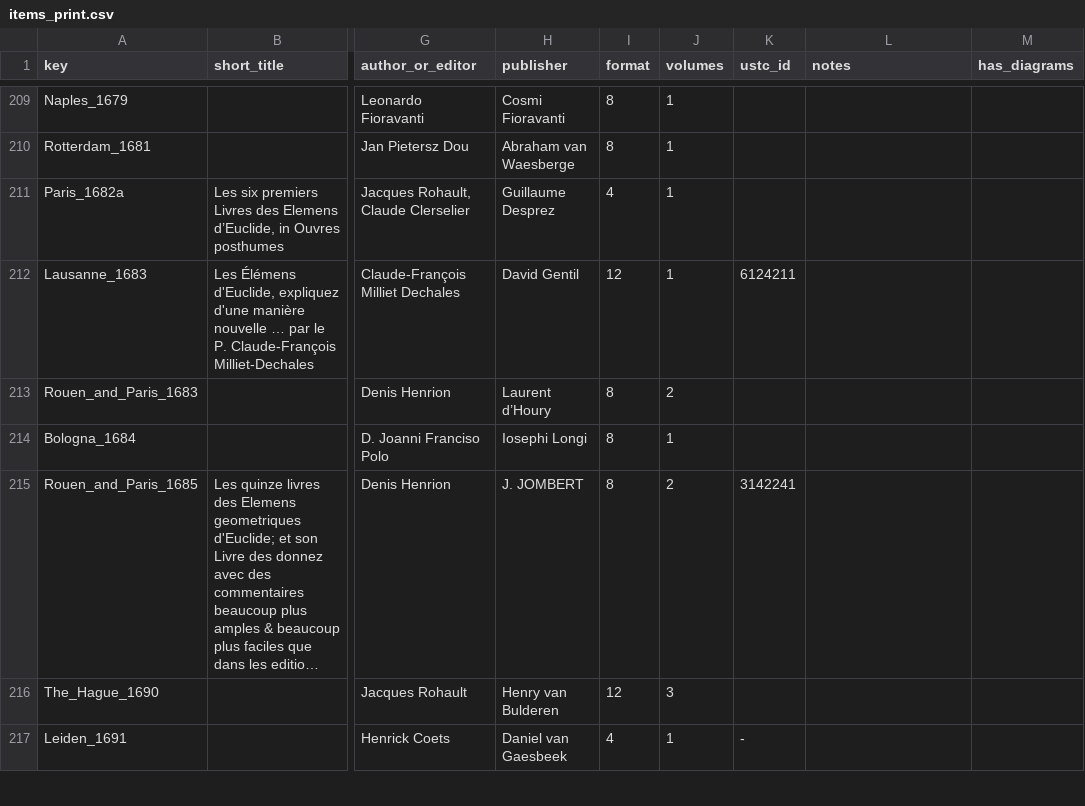
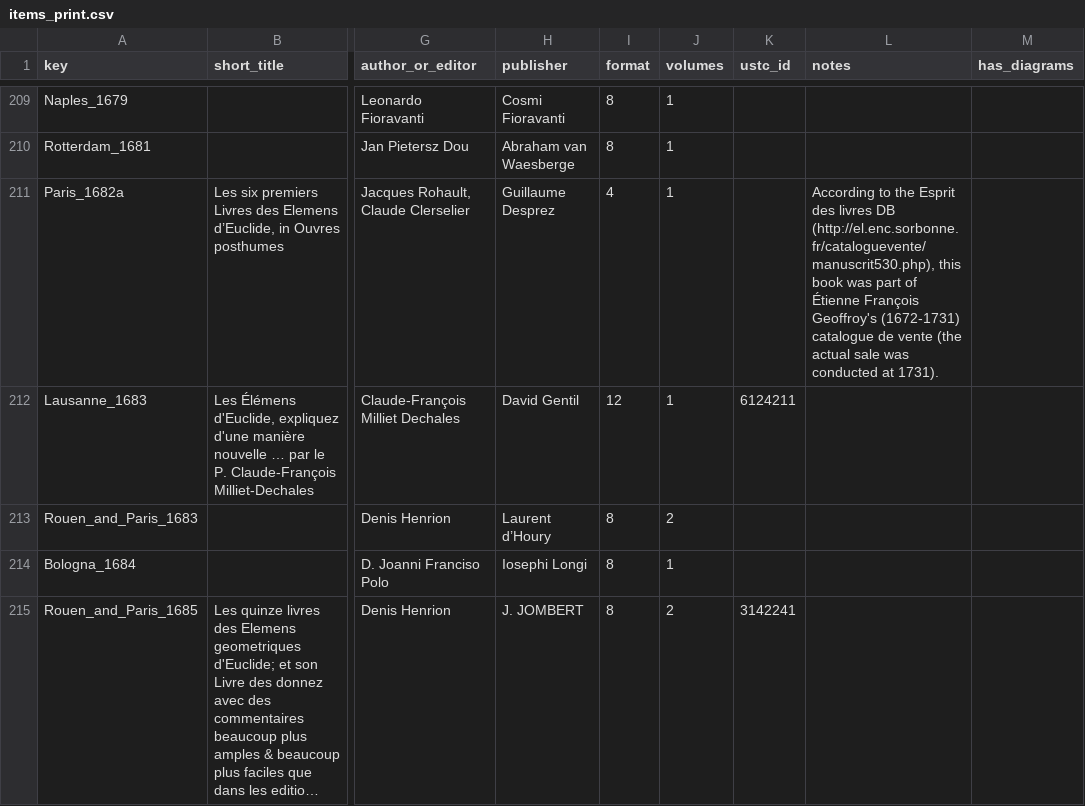
Before and after one commit to Euclides-EM/elements-resource-box, a CSV file: public/docs/items_print.csv, drawn as a sheet; only a part is shown, gaps mark what is left out; the shorter side is filled out with more unchanged rows; long unchanged cells end in …; the diff names each change by its address in the sheet, - before the commit and + after, or states it on an @@ line.

Commit message:
add a book

```diff
--- a/public/docs/items_print.csv
+++ b/public/docs/items_print.csv
-L211 (notes): (empty)
+L211 (notes): According to the Esprit des livres DB (http://el.enc.sorbonne.fr/cataloguevente/manuscrit530.php), this book was part of Étienne François Geoffroy's (1672-1731) catalogue de vente (the actual sale was conducted at 1731).
```
Also changed, not shown: 1 other file.
